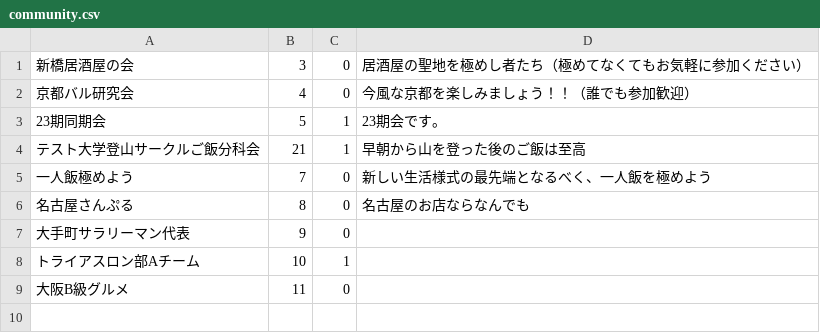
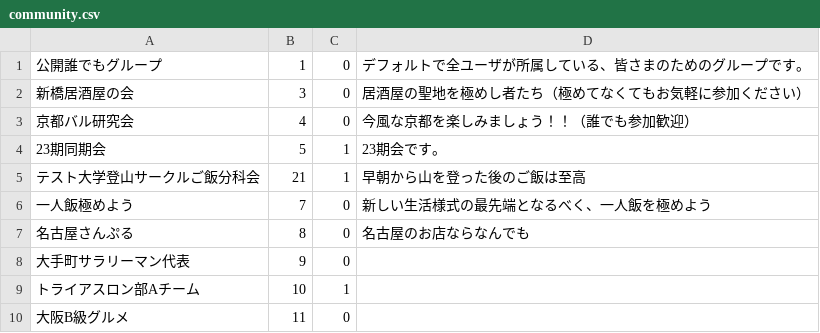
Before and after one commit to tak-okmt/myfavrest-app, a CSV file: db/csv/community.csv, drawn as a sheet.

```diff
--- a/db/csv/community.csv
+++ b/db/csv/community.csv
@@ -1 +1,2 @@
+公開誰でもグループ,1,0,デフォルトで全ユーザが所属している、皆さまのためのグループです。
 新橋居酒屋の会,3,0,居酒屋の聖地を極めし者たち（極めてなくてもお気軽に参加ください）
```
Also changed, not shown: 5 other files.
